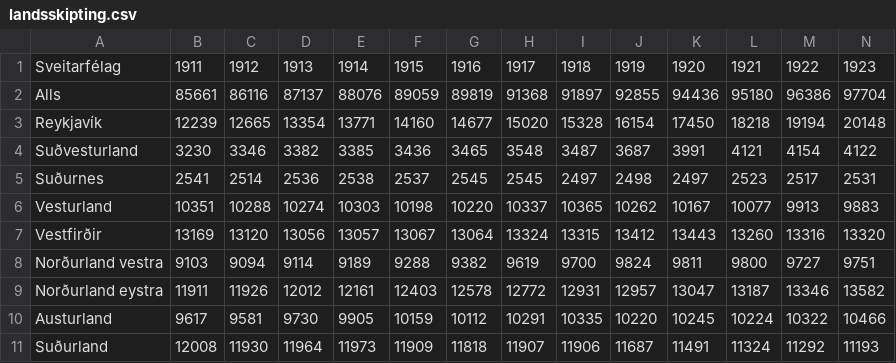
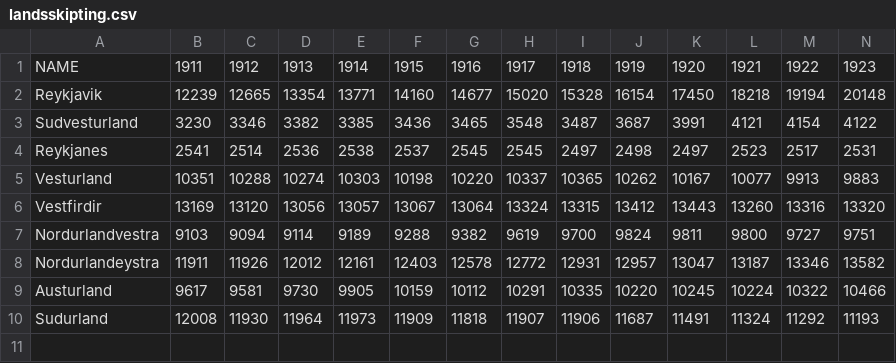
Before and after one commit to bjarkis13/fungraphs, a CSV file: data/landsskipting.csv, drawn as a sheet; only a part is shown; removed rows and columns are numbered as before the commit, all else as after; rows hold the shown columns only; the diff names each change by its address in the sheet, - before the commit and + after, or states it on an @@ line.

Commit message:
added cartogram website and modified data for it

```diff
--- a/data/landsskipting.csv
+++ b/data/landsskipting.csv
-A1: Sveitarfélag
+A1: NAME
-row 2: Alls | 85661 | 86116 | 87137 | 88076 | 89059 | 89819 | 91368 | 91897 | 92855 | 94436 | 95180 | 96386 | 97704
-A2: Reykjavík
+A2: Reykjavik
-A3: Suðvesturland
+A3: Sudvesturland
-A4: Suðurnes
+A4: Reykjanes
-A6: Vestfirðir
+A6: Vestfirdir
-A7: Norðurland vestra
+A7: Nordurlandvestra
-A8: Norðurland eystra
+A8: Nordurlandeystra
-A10: Suðurland
+A10: Sudurland
```
Also changed, not shown: 7 other files.
